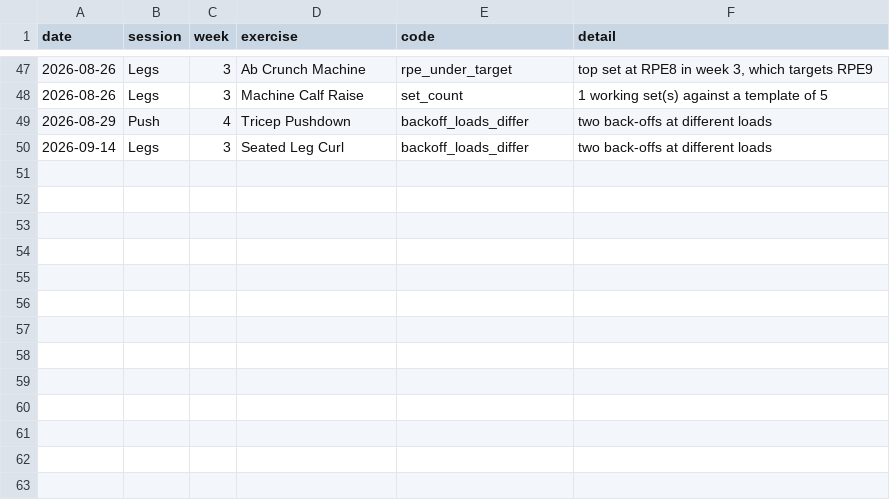
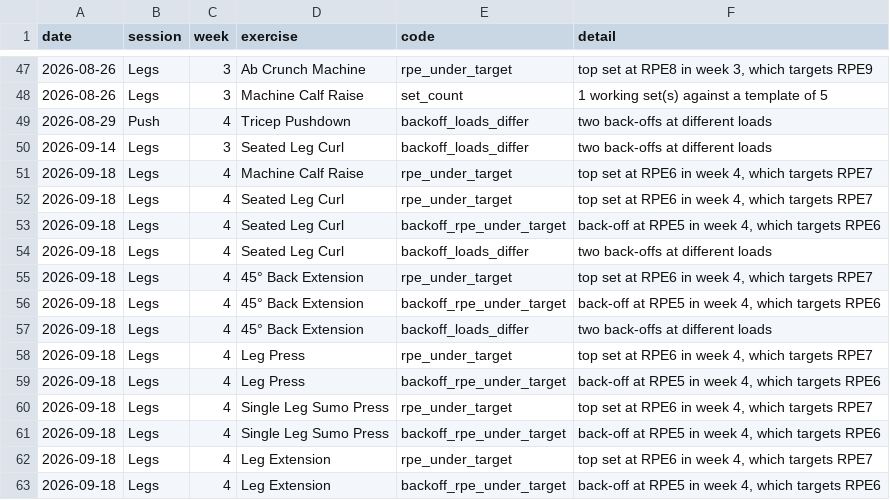
Before and after one commit to sachin-17-agarwal/fitness_coach, a CSV file: reports/audit-findings.csv, drawn as a sheet; only a part is shown, gaps mark what is left out; the diff names each change by its address in the sheet, - before the commit and + after, or states it on an @@ line.

```diff
--- a/reports/audit-findings.csv
+++ b/reports/audit-findings.csv
+row 51: 2026-09-18 | Legs | 4 | Machine Calf Raise | rpe_under_target | top set at RPE6 in week 4, which targets RPE7
+row 52: 2026-09-18 | Legs | 4 | Seated Leg Curl | rpe_under_target | top set at RPE6 in week 4, which targets RPE7
+row 53: 2026-09-18 | Legs | 4 | Seated Leg Curl | backoff_rpe_under_target | back-off at RPE5 in week 4, which targets RPE6
+row 54: 2026-09-18 | Legs | 4 | Seated Leg Curl | backoff_loads_differ | two back-offs at different loads
+row 55: 2026-09-18 | Legs | 4 | 45° Back Extension | rpe_under_target | top set at RPE6 in week 4, which targets RPE7
+row 56: 2026-09-18 | Legs | 4 | 45° Back Extension | backoff_rpe_under_target | back-off at RPE5 in week 4, which targets RPE6
+row 57: 2026-09-18 | Legs | 4 | 45° Back Extension | backoff_loads_differ | two back-offs at different loads
+row 58: 2026-09-18 | Legs | 4 | Leg Press | rpe_under_target | top set at RPE6 in week 4, which targets RPE7
+row 59: 2026-09-18 | Legs | 4 | Leg Press | backoff_rpe_under_target | back-off at RPE5 in week 4, which targets RPE6
+row 60: 2026-09-18 | Legs | 4 | Single Leg Sumo Press | rpe_under_target | top set at RPE6 in week 4, which targets RPE7
+row 61: 2026-09-18 | Legs | 4 | Single Leg Sumo Press | backoff_rpe_under_target | back-off at RPE5 in week 4, which targets RPE6
+row 62: 2026-09-18 | Legs | 4 | Leg Extension | rpe_under_target | top set at RPE6 in week 4, which targets RPE7
+row 63: 2026-09-18 | Legs | 4 | Leg Extension | backoff_rpe_under_target | back-off at RPE5 in week 4, which targets RPE6
```
Also changed, not shown: 1 other file.
